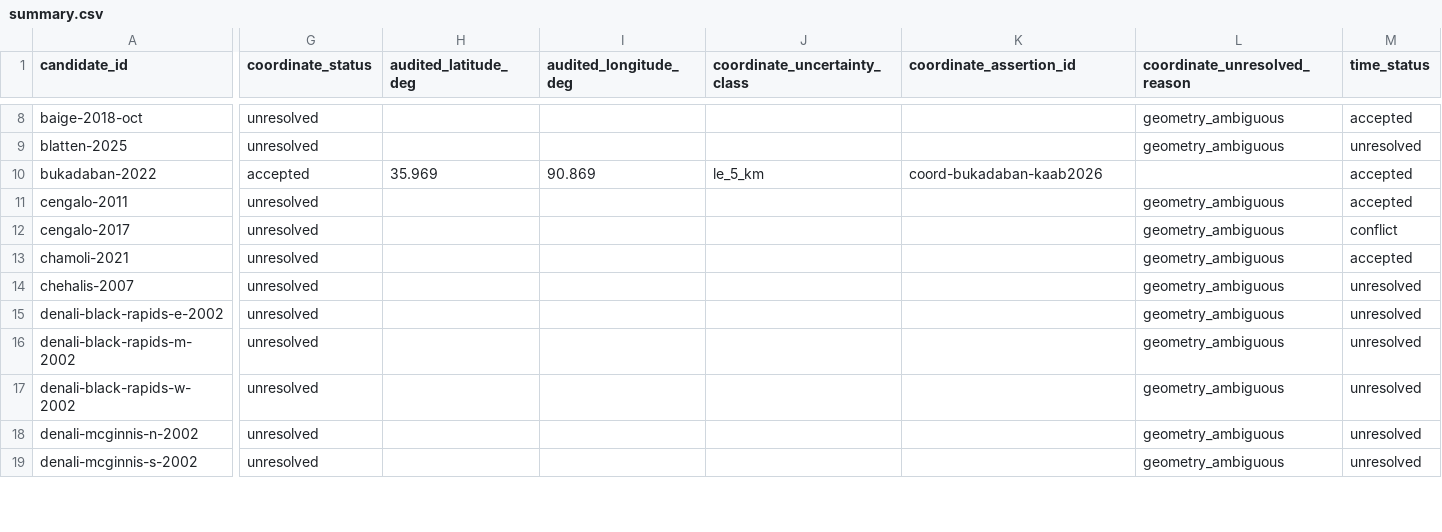
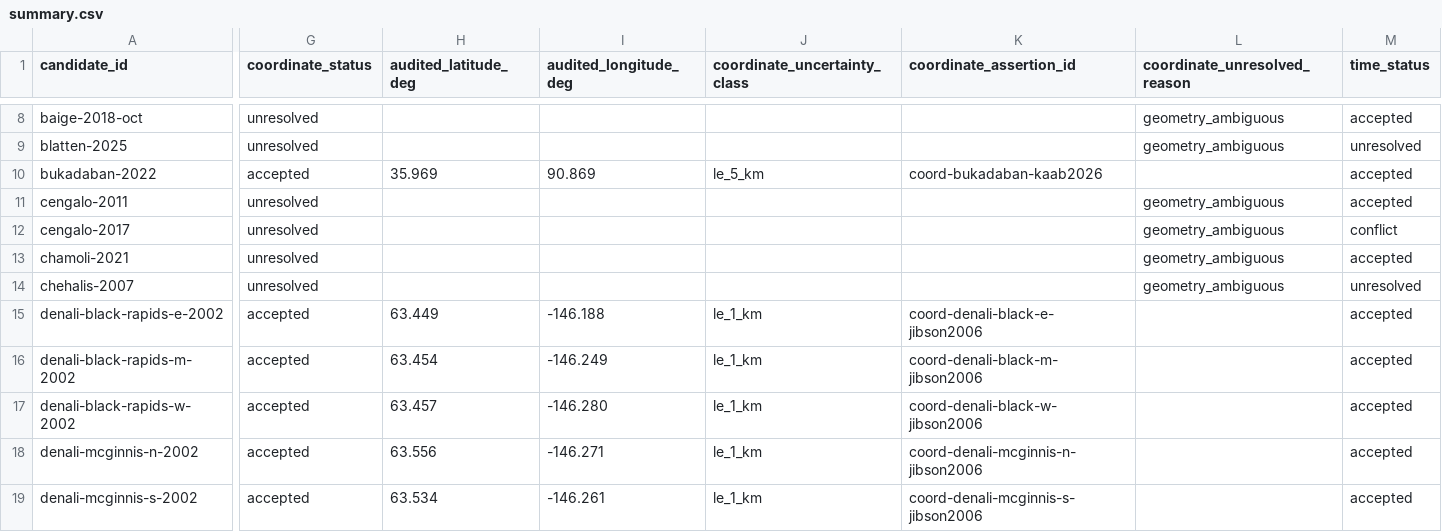
Before and after one commit to bradlipovsky/mass-movements, a CSV file: data/event_audit/summary.csv, drawn as a sheet; only a part is shown, gaps mark what is left out; the diff covers the shown part only; the diff names each change by its address in the sheet, - before the commit and + after, or states it on an @@ line.

```diff
--- a/data/event_audit/summary.csv
+++ b/data/event_audit/summary.csv
-G15:G19 (coordinate_status): unresolved
+G15:G19 (coordinate_status): accepted
-H15 (audited_latitude_deg): (empty)
+H15 (audited_latitude_deg): 63.449
-I15 (audited_longitude_deg): (empty)
+I15 (audited_longitude_deg): -146.188
-J15:J19 (coordinate_uncertainty_class): (empty)
+J15:J19 (coordinate_uncertainty_class): le_1_km
-K15 (coordinate_assertion_id): (empty)
+K15 (coordinate_assertion_id): coord-denali-black-e-jibson2006
-L15:L19 (coordinate_unresolved_reason): geometry_ambiguous
+L15:L19 (coordinate_unresolved_reason): (empty)
-M15:M19 (time_status): unresolved
+M15:M19 (time_status): accepted
-H16 (audited_latitude_deg): (empty)
+H16 (audited_latitude_deg): 63.454
-I16 (audited_longitude_deg): (empty)
+I16 (audited_longitude_deg): -146.249
-K16 (coordinate_assertion_id): (empty)
+K16 (coordinate_assertion_id): coord-denali-black-m-jibson2006
-H17 (audited_latitude_deg): (empty)
+H17 (audited_latitude_deg): 63.457
-I17 (audited_longitude_deg): (empty)
+I17 (audited_longitude_deg): -146.280
-K17 (coordinate_assertion_id): (empty)
+K17 (coordinate_assertion_id): coord-denali-black-w-jibson2006
-H18 (audited_latitude_deg): (empty)
+H18 (audited_latitude_deg): 63.556
-I18 (audited_longitude_deg): (empty)
+I18 (audited_longitude_deg): -146.271
-K18 (coordinate_assertion_id): (empty)
+K18 (coordinate_assertion_id): coord-denali-mcginnis-n-jibson2006
-H19 (audited_latitude_deg): (empty)
+H19 (audited_latitude_deg): 63.534
-I19 (audited_longitude_deg): (empty)
+I19 (audited_longitude_deg): -146.261
-K19 (coordinate_assertion_id): (empty)
+K19 (coordinate_assertion_id): coord-denali-mcginnis-s-jibson2006
```
Also changed, not shown: 59 edited cells elsewhere in this file, data/event_audit/coordinate_assertions.csv, data/event_audit/sources.csv, 38 other files.
